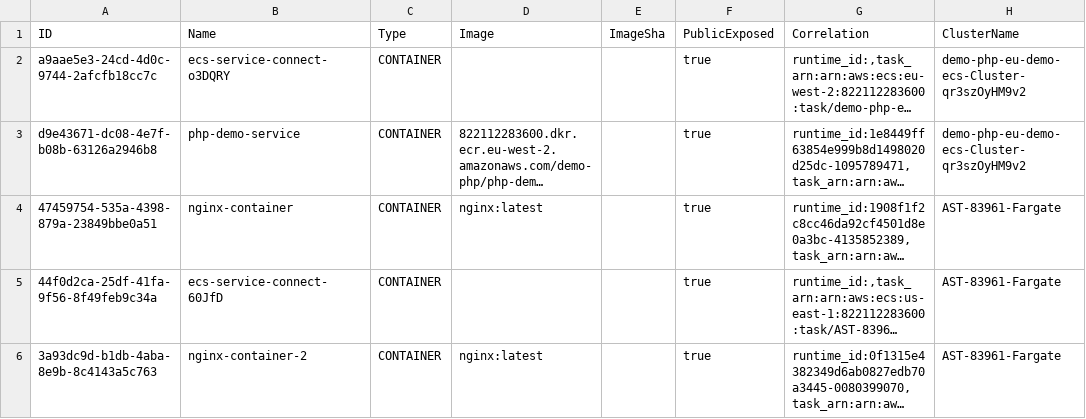
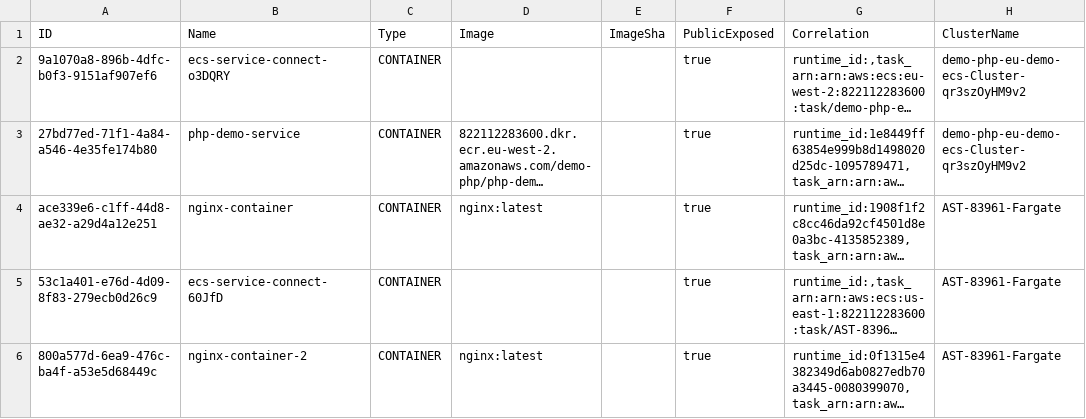
Before and after one commit to cx-shay-shimonov/cnas-aws-ecs-poc, a CSV file: containers.csv, drawn as a sheet; only a part is shown; long unchanged cells end in …; the diff names each change by its address in the sheet, - before the commit and + after, or states it on an @@ line.

```diff
--- a/containers.csv
+++ b/containers.csv
-A2: a9aae5e3-24cd-4d0c-9744-2afcfb18cc7c
+A2: 9a1070a8-896b-4dfc-b0f3-9151af907ef6
-A3: d9e43671-dc08-4e7f-b08b-63126a2946b8
+A3: 27bd77ed-71f1-4a84-a546-4e35fe174b80
-A4: 47459754-535a-4398-879a-23849bbe0a51
+A4: ace339e6-c1ff-44d8-ae32-a29d4a12e251
-A5: 44f0d2ca-25df-41fa-9f56-8f49feb9c34a
+A5: 53c1a401-e76d-4d09-8f83-279ecb0d26c9
-A6: 3a93dc9d-b1db-4aba-8e9b-8c4143a5c763
+A6: 800a577d-6ea9-476c-ba4f-a53e5d68449c
```
Also changed, not shown: 1 other file.
